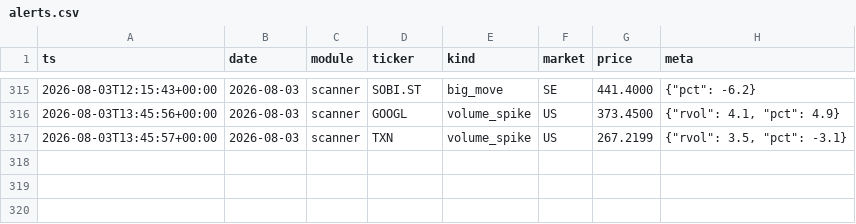
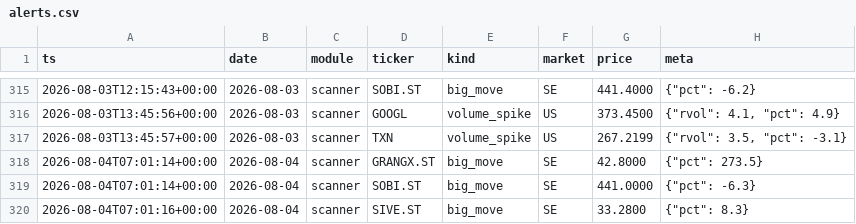
Before and after one commit to Q-stocks/borsvakt, a CSV file: log/alerts.csv, drawn as a sheet; only a part is shown, gaps mark what is left out.

```diff
--- a/log/alerts.csv
+++ b/log/alerts.csv
@@ -317 +317,4 @@ ts,date,module,ticker,kind,market,price,meta
 2026-08-03T13:45:57+00:00,2026-08-03,scanner,TXN,volume_spike,US,267.2199,"{""rvol"": 3.5, ""pct"": -3.1}"
+2026-08-04T07:01:14+00:00,2026-08-04,scanner,GRANGX.ST,big_move,SE,42.8000,"{""pct"": 273.5}"
+2026-08-04T07:01:14+00:00,2026-08-04,scanner,SOBI.ST,big_move,SE,441.0000,"{""pct"": -6.3}"
+2026-08-04T07:01:16+00:00,2026-08-04,scanner,SIVE.ST,big_move,SE,33.2800,"{""pct"": 8.3}"
```
Also changed, not shown: 1 other file.
